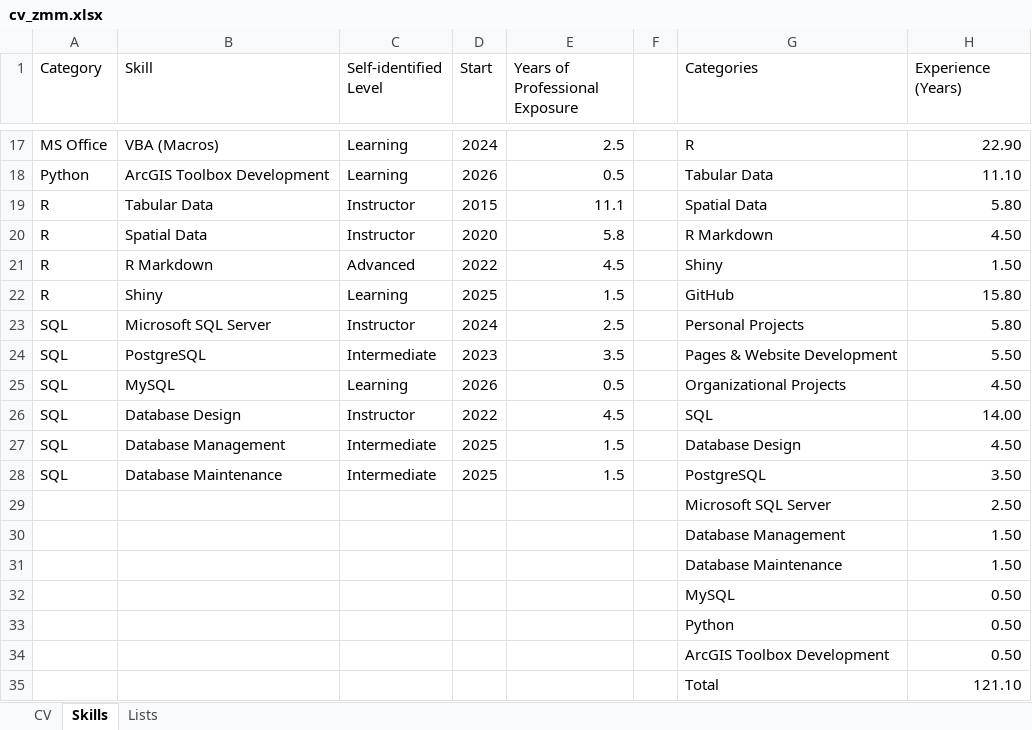
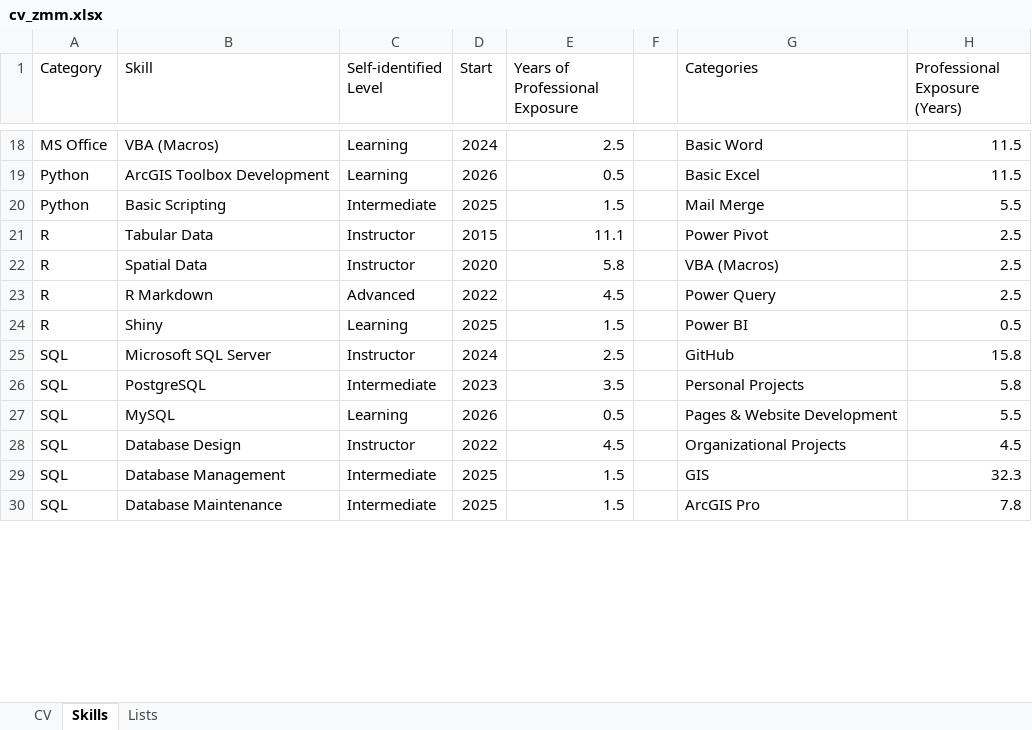
Before and after one commit to zacharymilosmoore/zacharymilosmoore.github.io, an Excel workbook: cv_zmm.xlsx, sheet Skills, drawn as a sheet; only a part is shown, gaps mark what is left out; values as stored, in another font and other column widths than the file's, no borders; charts and pictures and table styles not drawn; removed rows and columns are numbered as before the commit, all else as after; the diff covers the shown part only; the diff names each change by its address in the sheet, - before the commit and + after, or states it on an @@ line.

```diff
--- a/cv_zmm.xlsx (sheet Skills)
+++ b/cv_zmm.xlsx (sheet Skills)
-H1: Experience (Years)
+H1: Professional Exposure (Years)
-G18 (Categories): R
+G18 (Categories): Basic Word
-H18 (Professional Exposure (Years)): 22.90
+H18 (Professional Exposure (Years)): 11.5
-G19 (Categories): Tabular Data
+G19 (Categories): Basic Excel
-H19 (Professional Exposure (Years)): 11.10
+H19 (Professional Exposure (Years)): 11.5
+row 20: Python | Basic Scripting | Intermediate | 2025 | 1.5 |  | Mail Merge | 5.5
-G21 (Categories): Spatial Data
+G21 (Categories): Power Pivot
-H21 (Professional Exposure (Years)): 5.80
+H21 (Professional Exposure (Years)): 2.5
-G22 (Categories): R Markdown
+G22 (Categories): VBA (Macros)
-H22 (Professional Exposure (Years)): 4.50
+H22 (Professional Exposure (Years)): 2.5
-G23 (Categories): Shiny
+G23 (Categories): Power Query
-H23 (Professional Exposure (Years)): 1.50
+H23 (Professional Exposure (Years)): 2.5
-G24 (Categories): GitHub
+G24 (Categories): Power BI
-H24 (Professional Exposure (Years)): 15.80
+H24 (Professional Exposure (Years)): 0.5
-G25 (Categories): Personal Projects
+G25 (Categories): GitHub
-H25 (Professional Exposure (Years)): 5.80
+H25 (Professional Exposure (Years)): 15.8
-G26 (Categories): Pages & Website Development
+G26 (Categories): Personal Projects
-H26 (Professional Exposure (Years)): 5.50
+H26 (Professional Exposure (Years)): 5.8
-G27 (Categories): Organizational Projects
+G27 (Categories): Pages & Website Development
-H27 (Professional Exposure (Years)): 4.50
+H27 (Professional Exposure (Years)): 5.5
-G28 (Categories): SQL
+G28 (Categories): Organizational Projects
-H28 (Professional Exposure (Years)): 14.00
+H28 (Professional Exposure (Years)): 4.5
-G29 (Categories): Database Design
+G29 (Categories): GIS
-H29 (Professional Exposure (Years)): 4.50
+H29 (Professional Exposure (Years)): 32.3
-G30 (Categories): PostgreSQL
+G30 (Categories): ArcGIS Pro
-H30 (Professional Exposure (Years)): 3.50
+H30 (Professional Exposure (Years)): 7.8
-row 29:  |  |  |  |  |  | Microsoft SQL Server | 2.50
-row 30:  |  |  |  |  |  | Database Management | 1.50
-row 31:  |  |  |  |  |  | Database Maintenance | 1.50
-row 32:  |  |  |  |  |  | MySQL | 0.50
-row 33:  |  |  |  |  |  | Python | 0.50
-row 34:  |  |  |  |  |  | ArcGIS Toolbox Development | 0.50
-row 35:  |  |  |  |  |  | Total | 121.10
```
Also changed, not shown: 8 added rows and 34 edited cells elsewhere in this sheet, sheet CV, charts or pictures, docs/cv_zmm.xlsx, 6 other files.
